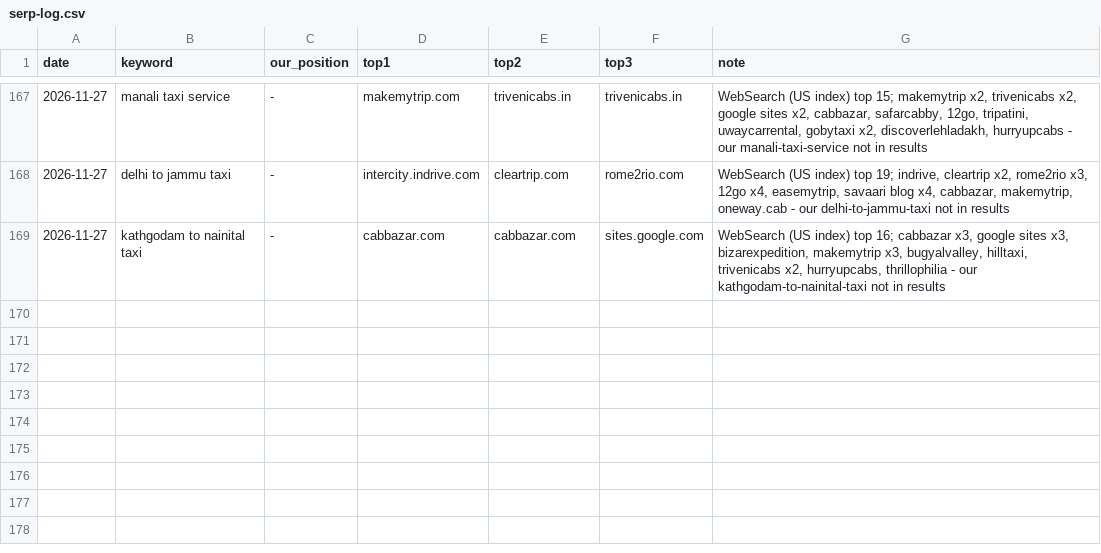
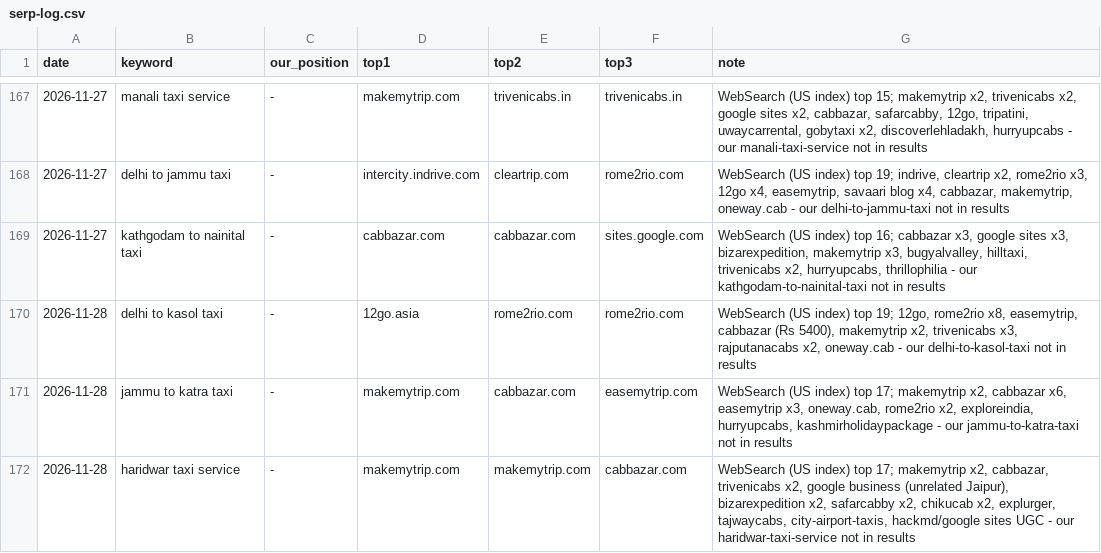
Before and after one commit to sushilg5ss/Suzu-Travels, a CSV file: cab-kit/research/serp-log.csv, drawn as a sheet; only a part is shown, gaps mark what is left out.

```diff
--- a/cab-kit/research/serp-log.csv
+++ b/cab-kit/research/serp-log.csv
@@ -169 +169,4 @@ date,keyword,our_position,top1,top2,top3,note
 2026-11-27,kathgodam to nainital taxi,-,cabbazar.com,cabbazar.com,sites.google.com,"WebSearch (US index) top 16; cabbazar x3, google sites x3, bizarexpedition, makemytrip x3, bugyalvalley, hilltaxi, trivenicabs x2, hurryupcabs, thrillophilia - our kathgodam-to-nainital-taxi not in results"
+2026-11-28,delhi to kasol taxi,-,12go.asia,rome2rio.com,rome2rio.com,"WebSearch (US index) top 19; 12go, rome2rio x8, easemytrip, cabbazar (Rs 5400), makemytrip x2, trivenicabs x3, rajputanacabs x2, oneway.cab - our delhi-to-kasol-taxi not in results"
+2026-11-28,jammu to katra taxi,-,makemytrip.com,cabbazar.com,easemytrip.com,"WebSearch (US index) top 17; makemytrip x2, cabbazar x6, easemytrip x3, oneway.cab, rome2rio x2, exploreindia, hurryupcabs, kashmirholidaypackage - our jammu-to-katra-taxi not in results"
+2026-11-28,haridwar taxi service,-,makemytrip.com,makemytrip.com,cabbazar.com,"WebSearch (US index) top 17; makemytrip x2, cabbazar, trivenicabs x2, google business (unrelated Jaipur), bizarexpedition x2, safarcabby x2, chikucab x2, explurger, tajwaycabs, city-airport-taxis, hackmd/google sites UGC - our haridwar-taxi-service not in results"
```
Also changed, not shown: 1 other file.
